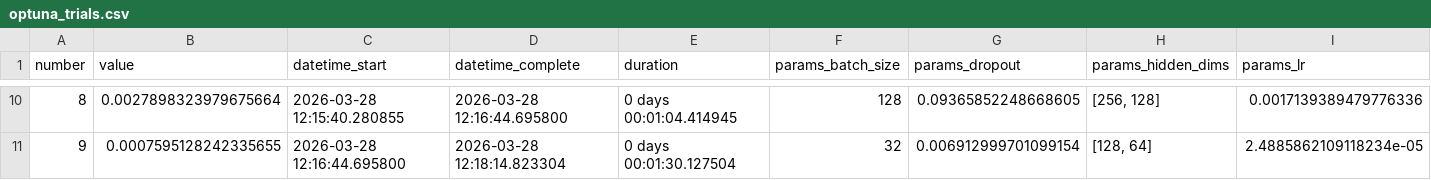
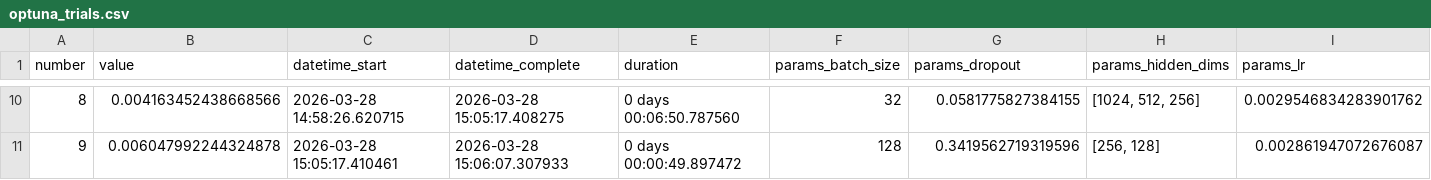
Before and after one commit to dietewouters/Project-AI, a CSV file: optuna_trials.csv, drawn as a sheet; only a part is shown, gaps mark what is left out; the diff covers the shown part only; the diff names each change by its address in the sheet, - before the commit and + after, or states it on an @@ line.

```diff
--- a/optuna_trials.csv
+++ b/optuna_trials.csv
-B10 (value): 0.0027898323979675664
+B10 (value): 0.004163452438668566
-C10 (datetime_start): 2026-03-28 12:15:40.280855
+C10 (datetime_start): 2026-03-28 14:58:26.620715
-D10 (datetime_complete): 2026-03-28 12:16:44.695800
+D10 (datetime_complete): 2026-03-28 15:05:17.408275
-E10 (duration): 0 days 00:01:04.414945
+E10 (duration): 0 days 00:06:50.787560
-F10 (params_batch_size): 128
+F10 (params_batch_size): 32
-G10 (params_dropout): 0.09365852248668605
+G10 (params_dropout): 0.0581775827384155
-H10 (params_hidden_dims): [256, 128]
+H10 (params_hidden_dims): [1024, 512, 256]
-I10 (params_lr): 0.0017139389479776336
+I10 (params_lr): 0.0029546834283901762
-B11 (value): 0.0007595128242335655
+B11 (value): 0.006047992244324878
-C11 (datetime_start): 2026-03-28 12:16:44.695800
+C11 (datetime_start): 2026-03-28 15:05:17.410461
-D11 (datetime_complete): 2026-03-28 12:18:14.823304
+D11 (datetime_complete): 2026-03-28 15:06:07.307933
-E11 (duration): 0 days 00:01:30.127504
+E11 (duration): 0 days 00:00:49.897472
-F11 (params_batch_size): 32
+F11 (params_batch_size): 128
-G11 (params_dropout): 0.006912999701099154
+G11 (params_dropout): 0.3419562719319596
-H11 (params_hidden_dims): [128, 64]
+H11 (params_hidden_dims): [256, 128]
-I11 (params_lr): 2.4885862109118234e-05
+I11 (params_lr): 0.002861947072676087
```
Also changed, not shown: 58 edited cells elsewhere in this file, 3 other files.
